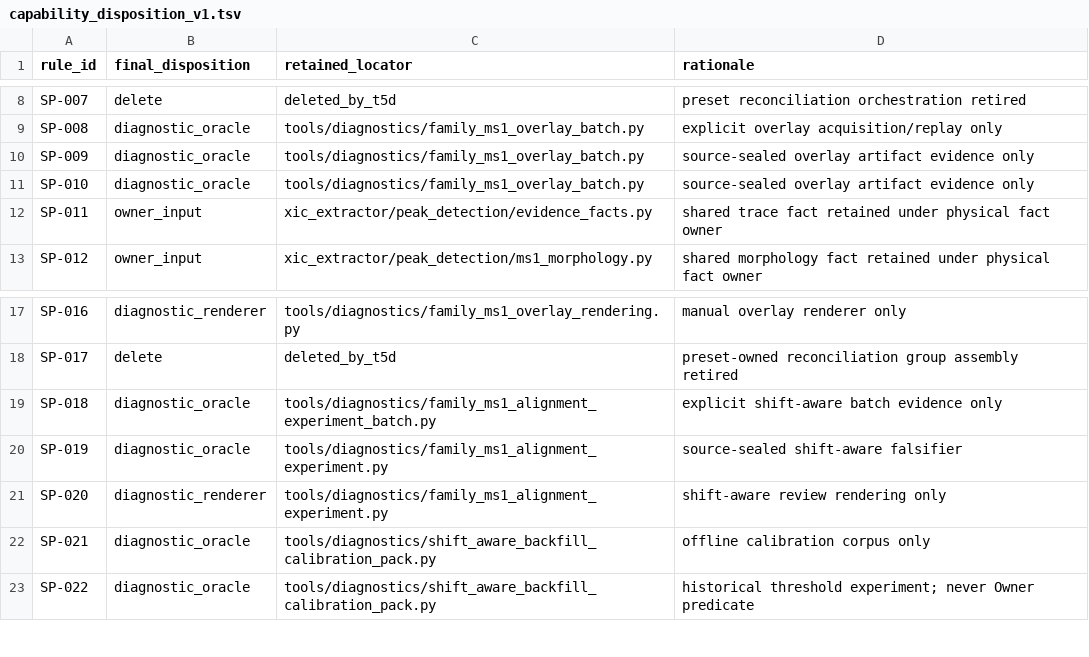
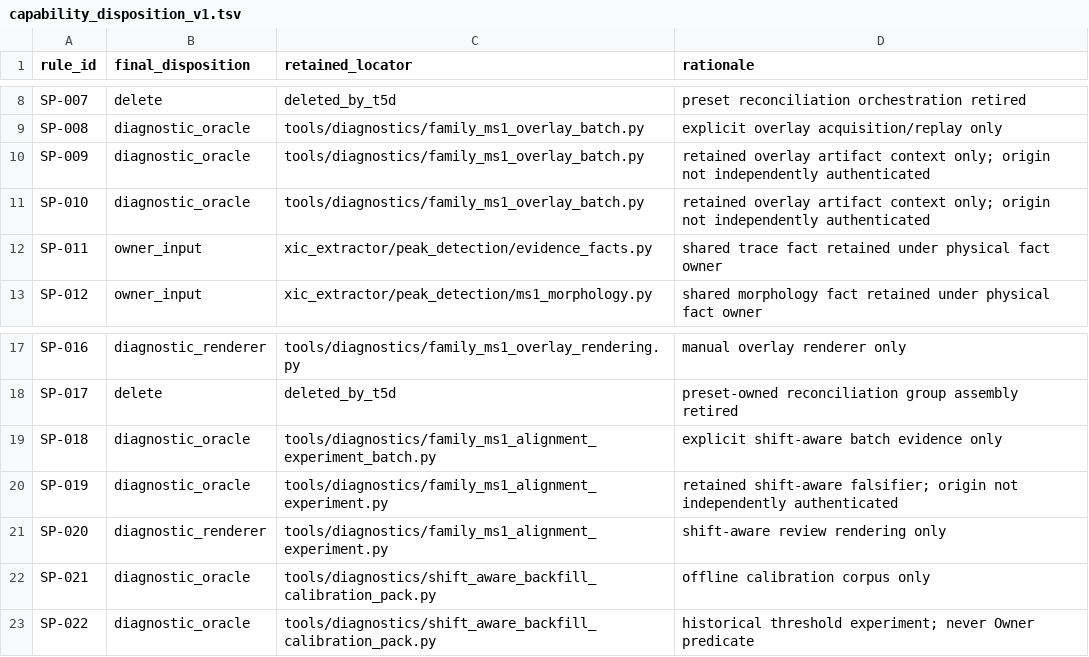
Before and after one commit to bosschen0429/XIC_Extractor, a TSV file: docs/superpowers/validation/standard_peak_t5d_contraction_v1/capability_disposition_v1.tsv, drawn as a sheet; only a part is shown, gaps mark what is left out.

Commit message:
fix(t5): bound historical packet evidence claims

```diff
--- a/docs/superpowers/validation/standard_peak_t5d_contraction_v1/capability_disposition_v1.tsv
+++ b/docs/superpowers/validation/standard_peak_t5d_contraction_v1/capability_disposition_v1.tsv
@@ -9,4 +9,4 @@ SP-007	delete	deleted_by_t5d	preset reconciliation orchestration retired
 SP-008	diagnostic_oracle	tools/diagnostics/family_ms1_overlay_batch.py	explicit overlay acquisition/replay only
-SP-009	diagnostic_oracle	tools/diagnostics/family_ms1_overlay_batch.py	source-sealed overlay artifact evidence only
-SP-010	diagnostic_oracle	tools/diagnostics/family_ms1_overlay_batch.py	source-sealed overlay artifact evidence only
+SP-009	diagnostic_oracle	tools/diagnostics/family_ms1_overlay_batch.py	retained overlay artifact context only; origin not independently authenticated
+SP-010	diagnostic_oracle	tools/diagnostics/family_ms1_overlay_batch.py	retained overlay artifact context only; origin not independently authenticated
 SP-011	owner_input	xic_extractor/peak_detection/evidence_facts.py	shared trace fact retained under physical fact owner
@@ -19,3 +19,3 @@ SP-017	delete	deleted_by_t5d	preset-owned reconciliation group assembly retired
 SP-018	diagnostic_oracle	tools/diagnostics/family_ms1_alignment_experiment_batch.py	explicit shift-aware batch evidence only
-SP-019	diagnostic_oracle	tools/diagnostics/family_ms1_alignment_experiment.py	source-sealed shift-aware falsifier
+SP-019	diagnostic_oracle	tools/diagnostics/family_ms1_alignment_experiment.py	retained shift-aware falsifier; origin not independently authenticated
 SP-020	diagnostic_renderer	tools/diagnostics/family_ms1_alignment_experiment.py	shift-aware review rendering only
```
Also changed, not shown: docs/superpowers/validation/ARTIFACT_INVENTORY.tsv, docs/superpowers/validation/productization_status_index_v1.tsv, 11 other files.
